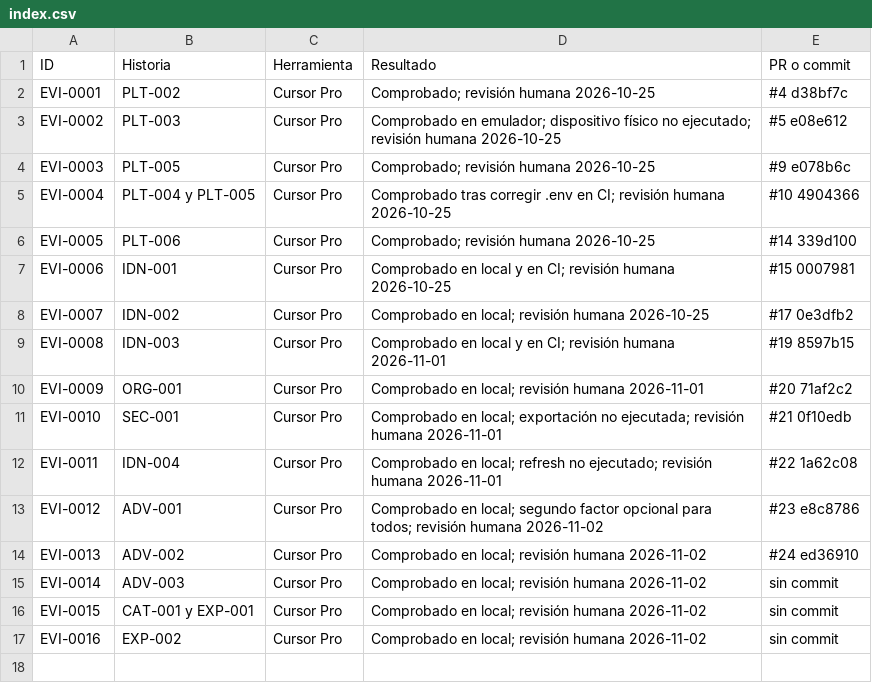
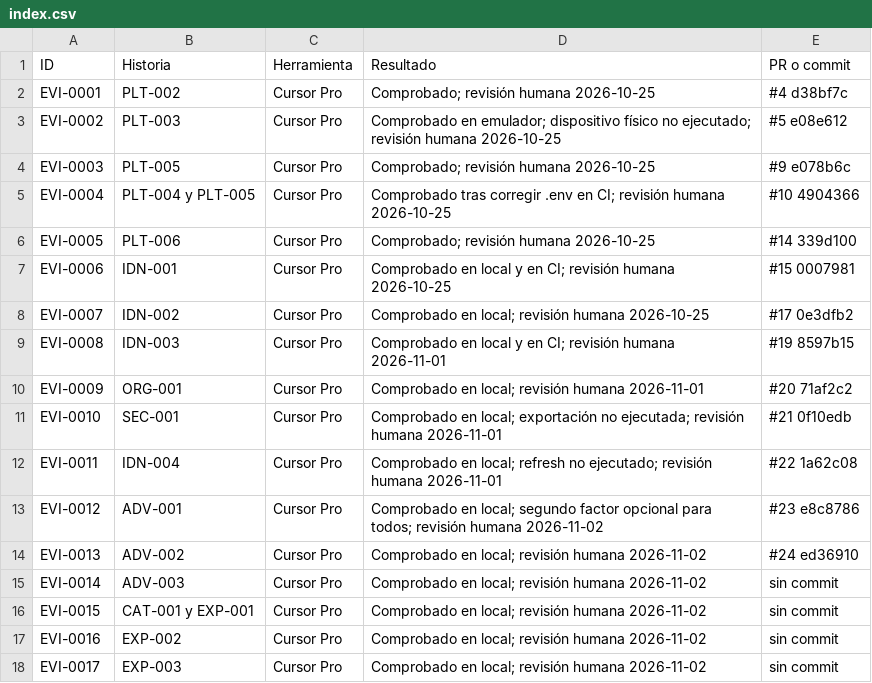
Before and after one commit to DaniCorreaPlaceres/TFM, a CSV file: docs/evidence/index.csv, drawn as a sheet.

```diff
--- a/docs/evidence/index.csv
+++ b/docs/evidence/index.csv
@@ -17 +17,2 @@ EVI-0015,CAT-001 y EXP-001,Cursor Pro,Comprobado en local; revisión humana 2026
 EVI-0016,EXP-002,Cursor Pro,Comprobado en local; revisión humana 2026-11-02,sin commit
+EVI-0017,EXP-003,Cursor Pro,Comprobado en local; revisión humana 2026-11-02,sin commit
```
Also changed, not shown: 23 other files.
